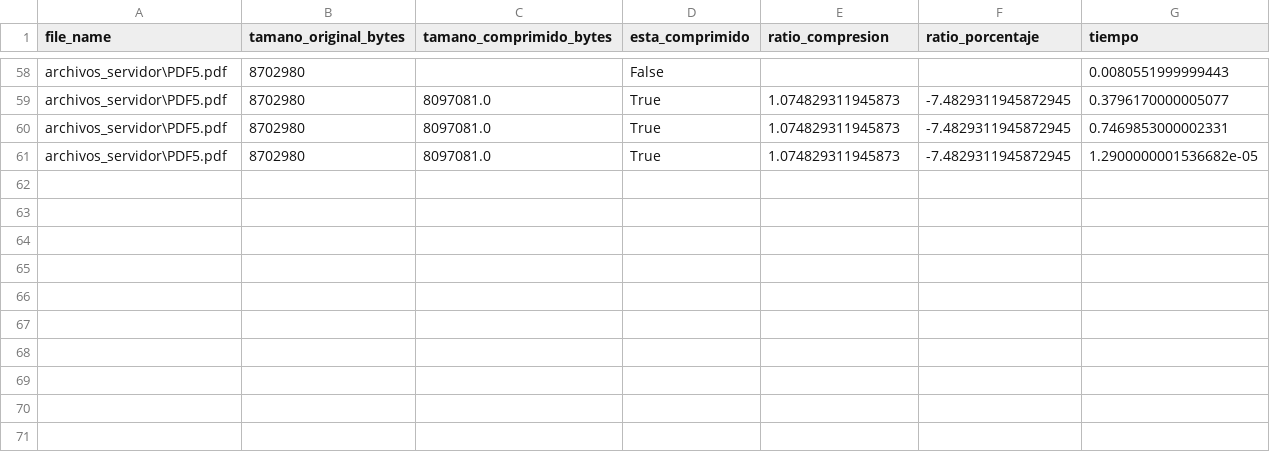
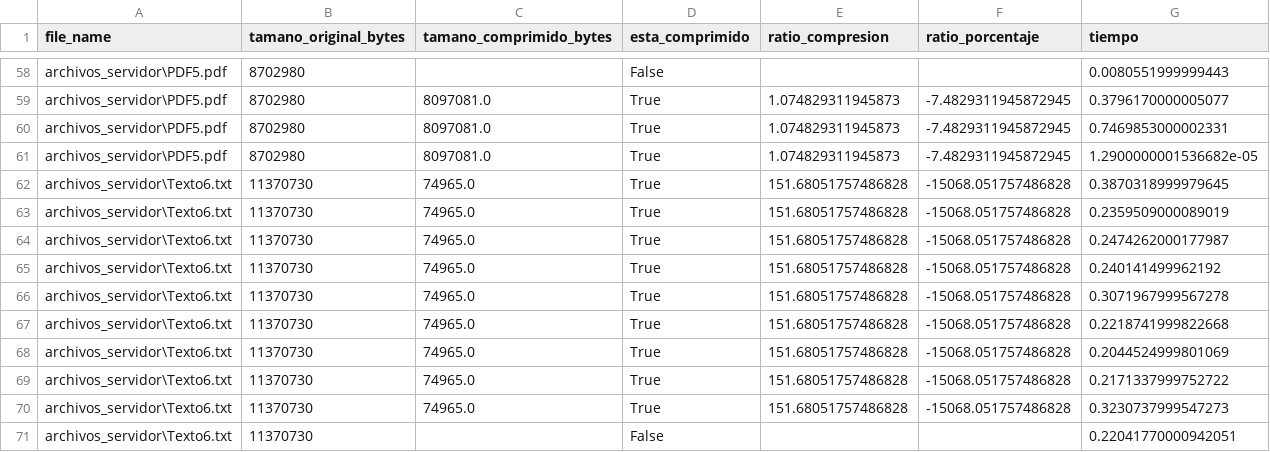
Before and after one commit to JuliKovalivker/TP-TDIV, a CSV file: archivo_compresion.csv, drawn as a sheet; only a part is shown, gaps mark what is left out.

```diff
--- a/archivo_compresion.csv
+++ b/archivo_compresion.csv
@@ -61 +61,11 @@ archivos_servidor\PDF5.pdf,8702980,8097081.0,True,1.074829311945873,-7.482931194
 archivos_servidor\PDF5.pdf,8702980,8097081.0,True,1.074829311945873,-7.4829311945872945,1.2900000001536682e-05
+archivos_servidor\Texto6.txt,11370730,74965.0,True,151.68051757486828,-15068.051757486828,0.3870318999979645
+archivos_servidor\Texto6.txt,11370730,74965.0,True,151.68051757486828,-15068.051757486828,0.2359509000089019
+archivos_servidor\Texto6.txt,11370730,74965.0,True,151.68051757486828,-15068.051757486828,0.2474262000177987
+archivos_servidor\Texto6.txt,11370730,74965.0,True,151.68051757486828,-15068.051757486828,0.240141499962192
+archivos_servidor\Texto6.txt,11370730,74965.0,True,151.68051757486828,-15068.051757486828,0.3071967999567278
+archivos_servidor\Texto6.txt,11370730,74965.0,True,151.68051757486828,-15068.051757486828,0.2218741999822668
+archivos_servidor\Texto6.txt,11370730,74965.0,True,151.68051757486828,-15068.051757486828,0.2044524999801069
+archivos_servidor\Texto6.txt,11370730,74965.0,True,151.68051757486828,-15068.051757486828,0.2171337999752722
+archivos_servidor\Texto6.txt,11370730,74965.0,True,151.68051757486828,-15068.051757486828,0.3230737999547273
+archivos_servidor\Texto6.txt,11370730,,False,,,0.22041770000942051
```
Also changed, not shown: 15 other files.
